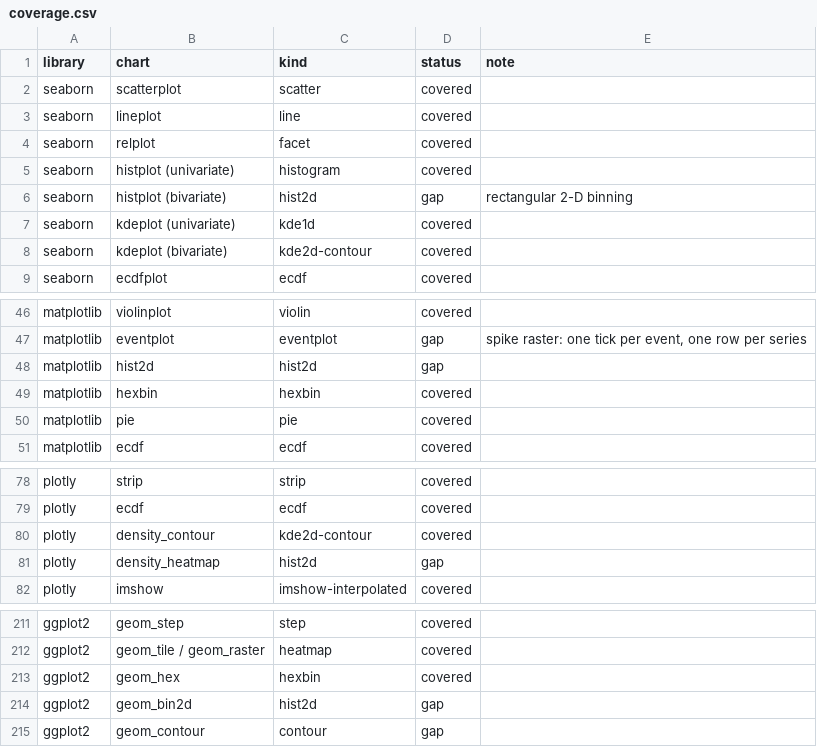
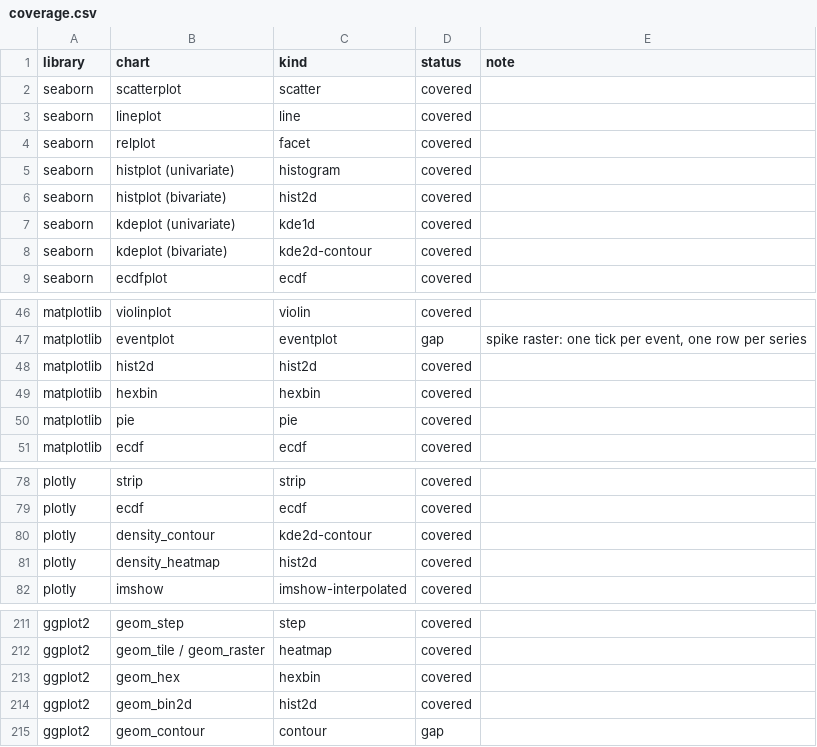
Before and after one commit to warith-harchaoui/sprezzature-figures, a CSV file: coverage.csv, drawn as a sheet; only a part is shown, gaps mark what is left out.

```diff
--- a/coverage.csv
+++ b/coverage.csv
@@ -5,3 +5,3 @@ seaborn,relplot,facet,covered,
 seaborn,histplot (univariate),histogram,covered,
-seaborn,histplot (bivariate),hist2d,gap,rectangular 2-D binning
+seaborn,histplot (bivariate),hist2d,covered,
 seaborn,kdeplot (univariate),kde1d,covered,
@@ -47,3 +47,3 @@ matplotlib,violinplot,violin,covered,
 matplotlib,eventplot,eventplot,gap,"spike raster: one tick per event, one row per series"
-matplotlib,hist2d,hist2d,gap,
+matplotlib,hist2d,hist2d,covered,
 matplotlib,hexbin,hexbin,covered,
@@ -80,3 +80,3 @@ plotly,ecdf,ecdf,covered,
 plotly,density_contour,kde2d-contour,covered,
-plotly,density_heatmap,hist2d,gap,
+plotly,density_heatmap,hist2d,covered,
 plotly,imshow,imshow-interpolated,covered,
@@ -213,3 +213,3 @@ ggplot2,geom_tile / geom_raster,heatmap,covered,
 ggplot2,geom_hex,hexbin,covered,
-ggplot2,geom_bin2d,hist2d,gap,
+ggplot2,geom_bin2d,hist2d,covered,
 ggplot2,geom_contour,contour,gap,
```
Also changed, not shown: 16 other files.
